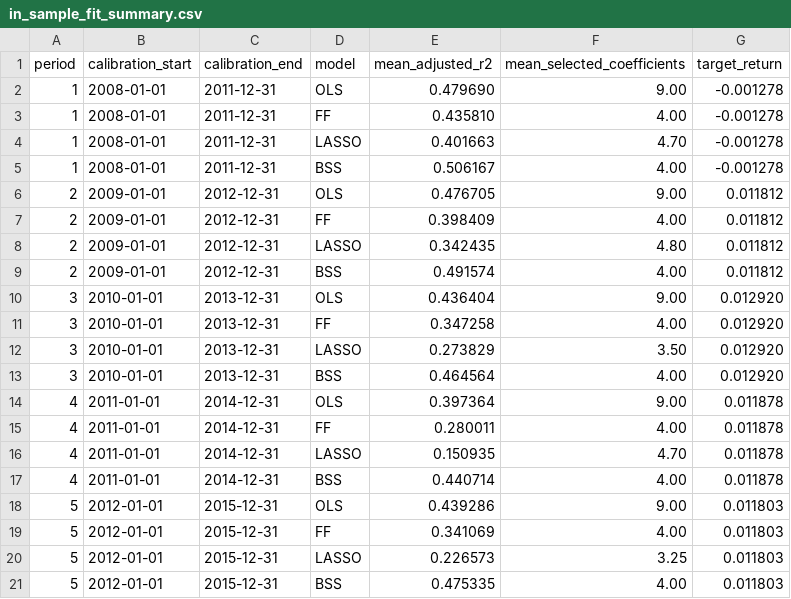
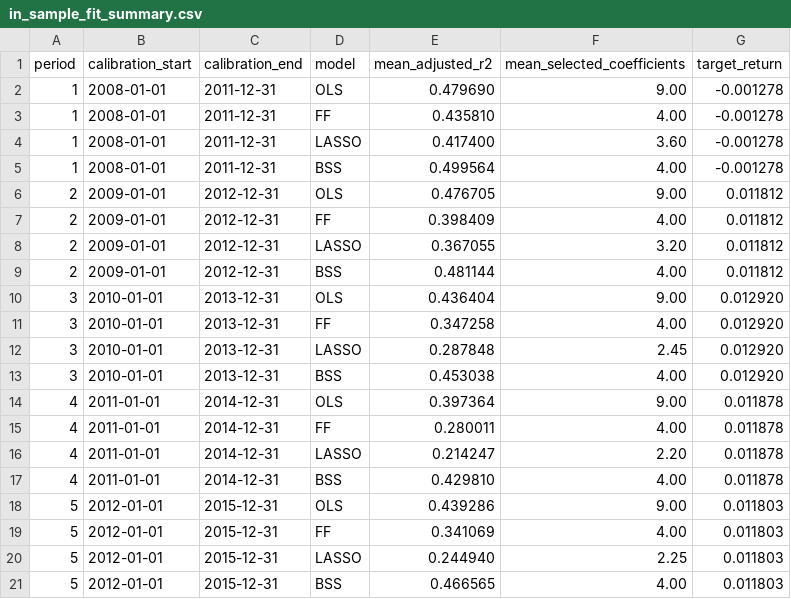
Before and after one commit to frenzied-org/mmf-operations-research, a CSV file: project 1/outputs/tables/in_sample_fit_summary.csv, drawn as a sheet.

```diff
--- a/project 1/outputs/tables/in_sample_fit_summary.csv
+++ b/project 1/outputs/tables/in_sample_fit_summary.csv
@@ -3,19 +3,19 @@ period,calibration_start,calibration_end,model,mean_adjusted_r2,mean_selected_co
 1,2008-01-01,2011-12-31,FF,0.435810,4.00,-0.001278
-1,2008-01-01,2011-12-31,LASSO,0.401663,4.70,-0.001278
-1,2008-01-01,2011-12-31,BSS,0.506167,4.00,-0.001278
+1,2008-01-01,2011-12-31,LASSO,0.417400,3.60,-0.001278
+1,2008-01-01,2011-12-31,BSS,0.499564,4.00,-0.001278
 2,2009-01-01,2012-12-31,OLS,0.476705,9.00,0.011812
 2,2009-01-01,2012-12-31,FF,0.398409,4.00,0.011812
-2,2009-01-01,2012-12-31,LASSO,0.342435,4.80,0.011812
-2,2009-01-01,2012-12-31,BSS,0.491574,4.00,0.011812
+2,2009-01-01,2012-12-31,LASSO,0.367055,3.20,0.011812
+2,2009-01-01,2012-12-31,BSS,0.481144,4.00,0.011812
 3,2010-01-01,2013-12-31,OLS,0.436404,9.00,0.012920
 3,2010-01-01,2013-12-31,FF,0.347258,4.00,0.012920
-3,2010-01-01,2013-12-31,LASSO,0.273829,3.50,0.012920
-3,2010-01-01,2013-12-31,BSS,0.464564,4.00,0.012920
+3,2010-01-01,2013-12-31,LASSO,0.287848,2.45,0.012920
+3,2010-01-01,2013-12-31,BSS,0.453038,4.00,0.012920
 4,2011-01-01,2014-12-31,OLS,0.397364,9.00,0.011878
 4,2011-01-01,2014-12-31,FF,0.280011,4.00,0.011878
-4,2011-01-01,2014-12-31,LASSO,0.150935,4.70,0.011878
-4,2011-01-01,2014-12-31,BSS,0.440714,4.00,0.011878
+4,2011-01-01,2014-12-31,LASSO,0.214247,2.20,0.011878
+4,2011-01-01,2014-12-31,BSS,0.429810,4.00,0.011878
 5,2012-01-01,2015-12-31,OLS,0.439286,9.00,0.011803
 5,2012-01-01,2015-12-31,FF,0.341069,4.00,0.011803
-5,2012-01-01,2015-12-31,LASSO,0.226573,3.25,0.011803
-5,2012-01-01,2015-12-31,BSS,0.475335,4.00,0.011803
+5,2012-01-01,2015-12-31,LASSO,0.244940,2.25,0.011803
+5,2012-01-01,2015-12-31,BSS,0.466565,4.00,0.011803
```
Also changed, not shown: project 1/outputs/tables/asset_fit_details.csv, project 1/outputs/tables/performance_summary.csv, 16 other files.
